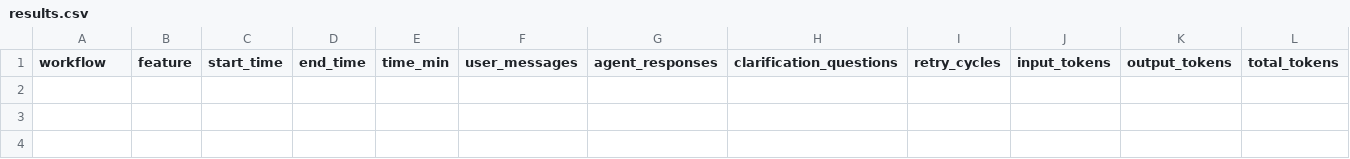
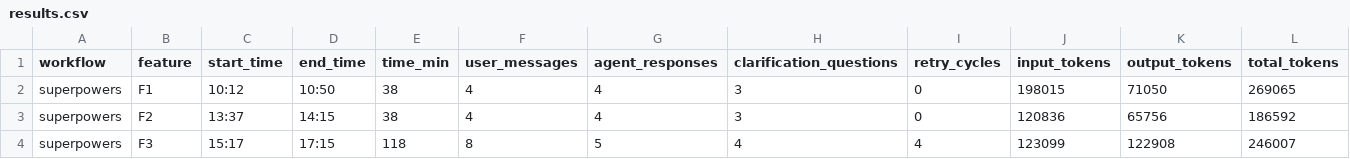
Before and after one commit to anzhizhao6-design/MIT-weblab-reflection, a CSV file: benchmark/results.csv, drawn as a sheet; only a part is shown; rows hold the shown columns only; the diff names each change by its address in the sheet, - before the commit and + after, or states it on an @@ line.

```diff
--- a/benchmark/results.csv
+++ b/benchmark/results.csv
+row 2: superpowers | F1 | 10:12 | 10:50 | 38 | 4 | 4 | 3 | 0 | 198015 | 71050 | 269065
+row 3: superpowers | F2 | 13:37 | 14:15 | 38 | 4 | 4 | 3 | 0 | 120836 | 65756 | 186592
+row 4: superpowers | F3 | 15:17 | 17:15 | 118 | 8 | 5 | 4 | 4 | 123099 | 122908 | 246007
```
Also changed, not shown: 1 other file.
